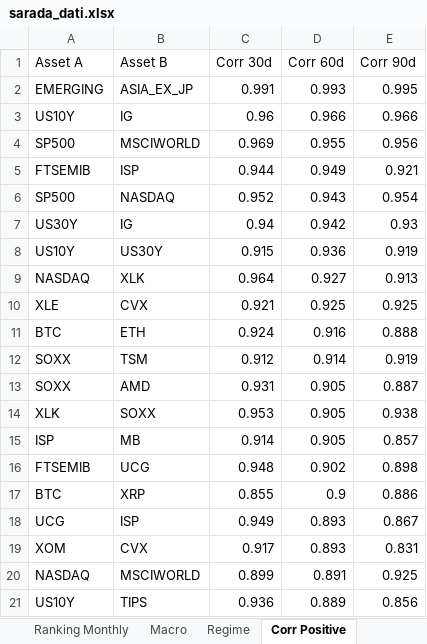
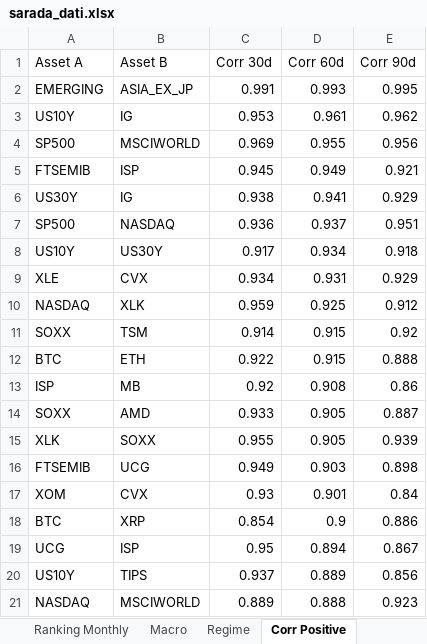
Before and after one commit to giapal96-star/jennifer-trading-dashbord, an Excel workbook: docs/sarada_dati.xlsx, sheet Corr Positive, drawn as a sheet; values as stored, in another font and other column widths than the file's, no borders; removed rows and columns are numbered as before the commit, all else as after; the diff names each change by its address in the sheet, - before the commit and + after, or states it on an @@ line.

```diff
--- a/docs/sarada_dati.xlsx (sheet Corr Positive)
+++ b/docs/sarada_dati.xlsx (sheet Corr Positive)
-row 3: US10Y | IG | 0.96 | 0.966 | 0.966
+row 3: US10Y | IG | 0.953 | 0.961 | 0.962
-C5 (Corr 30d): 0.944
+C5 (Corr 30d): 0.945
-row 6: SP500 | NASDAQ | 0.952 | 0.943 | 0.954
-row 7: US30Y | IG | 0.94 | 0.942 | 0.93
-row 8: US10Y | US30Y | 0.915 | 0.936 | 0.919
-row 9: NASDAQ | XLK | 0.964 | 0.927 | 0.913
-row 10: XLE | CVX | 0.921 | 0.925 | 0.925
+row 6: US30Y | IG | 0.938 | 0.941 | 0.929
+row 7: SP500 | NASDAQ | 0.936 | 0.937 | 0.951
+row 8: US10Y | US30Y | 0.917 | 0.934 | 0.918
+row 9: XLE | CVX | 0.934 | 0.931 | 0.929
+row 10: NASDAQ | XLK | 0.959 | 0.925 | 0.912
+row 11: SOXX | TSM | 0.914 | 0.915 | 0.92
-C12 (Corr 30d): 0.924
+C12 (Corr 30d): 0.922
-D12 (Corr 60d): 0.916
+D12 (Corr 60d): 0.915
-row 12: SOXX | TSM | 0.912 | 0.914 | 0.919
+row 13: ISP | MB | 0.92 | 0.908 | 0.86
-C14 (Corr 30d): 0.931
+C14 (Corr 30d): 0.933
-C15 (Corr 30d): 0.953
+C15 (Corr 30d): 0.955
-E15 (Corr 90d): 0.938
+E15 (Corr 90d): 0.939
-row 15: ISP | MB | 0.914 | 0.905 | 0.857
-C16 (Corr 30d): 0.948
+C16 (Corr 30d): 0.949
-D16 (Corr 60d): 0.902
+D16 (Corr 60d): 0.903
+row 17: XOM | CVX | 0.93 | 0.901 | 0.84
-C18 (Corr 30d): 0.855
+C18 (Corr 30d): 0.854
-C19 (Corr 30d): 0.949
+C19 (Corr 30d): 0.95
-D19 (Corr 60d): 0.893
+D19 (Corr 60d): 0.894
-row 19: XOM | CVX | 0.917 | 0.893 | 0.831
-row 20: NASDAQ | MSCIWORLD | 0.899 | 0.891 | 0.925
-C20 (Corr 30d): 0.936
+C20 (Corr 30d): 0.937
+row 21: NASDAQ | MSCIWORLD | 0.889 | 0.888 | 0.923
```
Also changed, not shown: sheet Ranking Daily, sheet Ranking Weekly, sheet Ranking Monthly, sheet Corr Negative, sheet Macro, sheet Regime, 2 other files.
